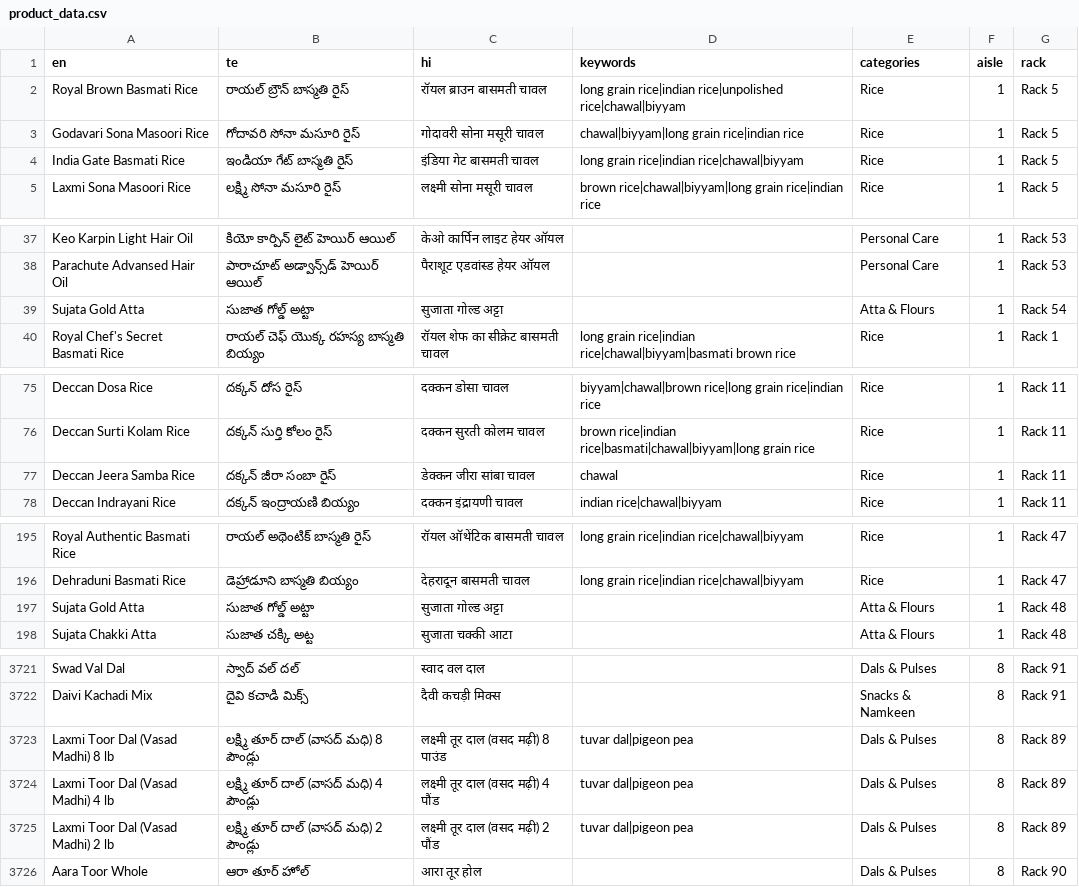
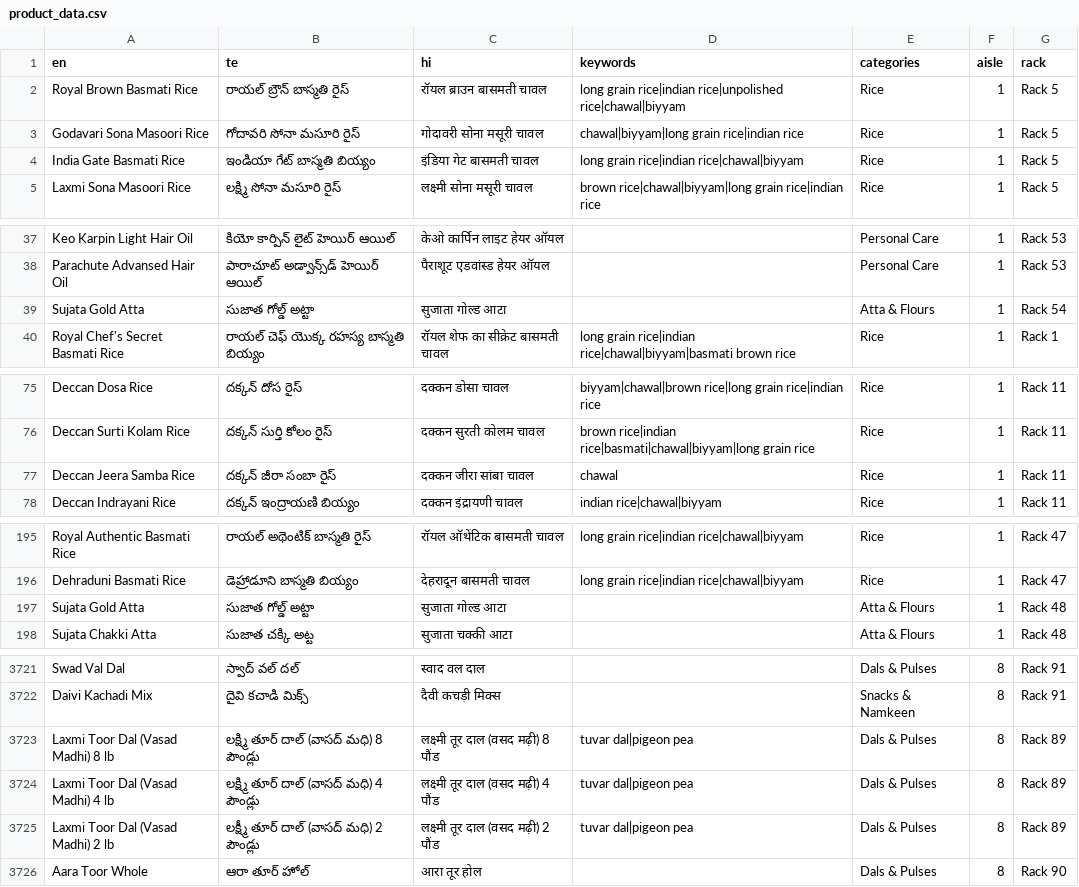
Before and after one commit to vajrang-b/bharatbazar, a CSV file: docs/json/product_data.csv, drawn as a sheet; only a part is shown, gaps mark what is left out; the diff covers the shown part only.

```diff
--- a/docs/json/product_data.csv
+++ b/docs/json/product_data.csv
@@ -3,3 +3,3 @@ Royal Brown Basmati Rice,రాయల్ బ్రౌన్ బాస్మత
 Godavari Sona Masoori Rice,గోదావరి సోనా మసూరి రైస్,गोदावरी सोना मसूरी चावल,chawal|biyyam|long grain rice|indian rice,Rice,1,Rack 5
-India Gate Basmati Rice,ఇండియా గేట్ బాస్మతి రైస్,इंडिया गेट बासमती चावल,long grain rice|indian rice|chawal|biyyam,Rice,1,Rack 5
+India Gate Basmati Rice,ఇండియా గేట్ బాస్మతి బియ్యం,इंडिया गेट बासमती चावल,long grain rice|indian rice|chawal|biyyam,Rice,1,Rack 5
 Laxmi Sona Masoori Rice,లక్ష్మి సోనా మసూరి రైస్,लक्ष्मी सोना मसूरी चावल,brown rice|chawal|biyyam|long grain rice|indian rice,Rice,1,Rack 5
@@ -38,3 +38,3 @@ Keo Karpin Light Hair Oil,కియో కార్పిన్ లైట్ హ
 Parachute Advansed Hair Oil,పారాచూట్ అడ్వాన్స్‌డ్ హెయిర్ ఆయిల్,पैराशूट एडवांस्ड हेयर ऑयल,,Personal Care,1,Rack 53
-Sujata Gold Atta,సుజాత గోల్డ్ అట్టా,सुजाता गोल्ड अट्टा,,Atta & Flours,1,Rack 54
+Sujata Gold Atta,సుజాత గోల్డ్ అట్టా,सुजाता गोल्ड आटा,,Atta & Flours,1,Rack 54
 Royal Chef's Secret Basmati Rice,రాయల్ చెఫ్ యొక్క రహస్య బాస్మతి బియ్యం,रॉयल शेफ का सीक्रेट बासमती चावल,long grain rice|indian rice|chawal|biyyam|basmati brown rice,Rice,1,Rack 1
@@ -76,3 +76,3 @@ Deccan Dosa Rice,దక్కన్ దోస రైస్,दक्कन ड
 Deccan Surti Kolam Rice,దక్కన్ సుర్తి కోలం రైస్,दक्कन सुरती कोलम चावल,brown rice|indian rice|basmati|chawal|biyyam|long grain rice,Rice,1,Rack 11
-Deccan Jeera Samba Rice,దక్కన్ జీరా సంబా రైస్,डेक्कन जीरा सांबा चावल,chawal,Rice,1,Rack 11
+Deccan Jeera Samba Rice,దక్కన్ జీరా సంబా రైస్,दक्कन जीरा सांबा चावल,chawal,Rice,1,Rack 11
 Deccan Indrayani Rice,దక్కన్ ఇంద్రాయణి బియ్యం,दक्कन इंद्रायणी चावल,indian rice|chawal|biyyam,Rice,1,Rack 11
@@ -196,3 +196,3 @@ Royal Authentic Basmati Rice,రాయల్ అథెంటిక్ బాస
 Dehraduni Basmati Rice,డెహ్రాడూని బాస్మతి బియ్యం,देहरादून बासमती चावल,long grain rice|indian rice|chawal|biyyam,Rice,1,Rack 47
-Sujata Gold Atta,సుజాత గోల్డ్ అట్టా,सुजाता गोल्ड अट्टा,,Atta & Flours,1,Rack 48
+Sujata Gold Atta,సుజాత గోల్డ్ అట్టా,सुजाता गोल्ड आटा,,Atta & Flours,1,Rack 48
 Sujata Chakki Atta,సుజాత చక్కి అట్ట,सुजाता चक्की आटा,,Atta & Flours,1,Rack 48
@@ -3722,5 +3722,5 @@ Swad Val Dal,స్వాద్ వల్ దల్,स्वाद वल द
 Daivi Kachadi Mix,దైవి కచాడి మిక్స్,दैवी कचड़ी मिक्स,,Snacks & Namkeen,8,Rack 91
-Laxmi Toor Dal (Vasad Madhi) 8 lb,లక్ష్మి తూర్ దాల్ (వాసద్ మధి) 8 పౌండ్లు,लक्ष्मी तूर दाल (वसद मढ़ी) 8 पाउंड,tuvar dal|pigeon pea,Dals & Pulses,8,Rack 89
+Laxmi Toor Dal (Vasad Madhi) 8 lb,లక్ష్మి తూర్ దాల్ (వాసద్ మధి) 8 పౌండ్లు,लक्ष्मी तूर दाल (वसद मढ़ी) 8 पौंड,tuvar dal|pigeon pea,Dals & Pulses,8,Rack 89
 Laxmi Toor Dal (Vasad Madhi) 4 lb,లక్ష్మి తూర్ దాల్ (వాసద్ మధి) 4 పౌండ్లు,लक्ष्मी तूर दाल (वसद मढ़ी) 4 पौंड,tuvar dal|pigeon pea,Dals & Pulses,8,Rack 89
-Laxmi Toor Dal (Vasad Madhi) 2 lb,లక్ష్మి తూర్ దాల్ (వాసద్ మధి) 2 పౌండ్లు,लक्ष्मी तूर दाल (वसद मढ़ी) 2 पौंड,tuvar dal|pigeon pea,Dals & Pulses,8,Rack 89
+Laxmi Toor Dal (Vasad Madhi) 2 lb,లక్ష్మీ తూర్ దాల్ (వాసద్ మధి) 2 పౌండ్లు,लक्ष्मी तूर दाल (वसद मढ़ी) 2 पौंड,tuvar dal|pigeon pea,Dals & Pulses,8,Rack 89
 Aara Toor Whole,ఆరా తూర్ హోల్,आरा तूर होल,,Dals & Pulses,8,Rack 90
```
Also changed, not shown: 44 edited cells elsewhere in this file.
